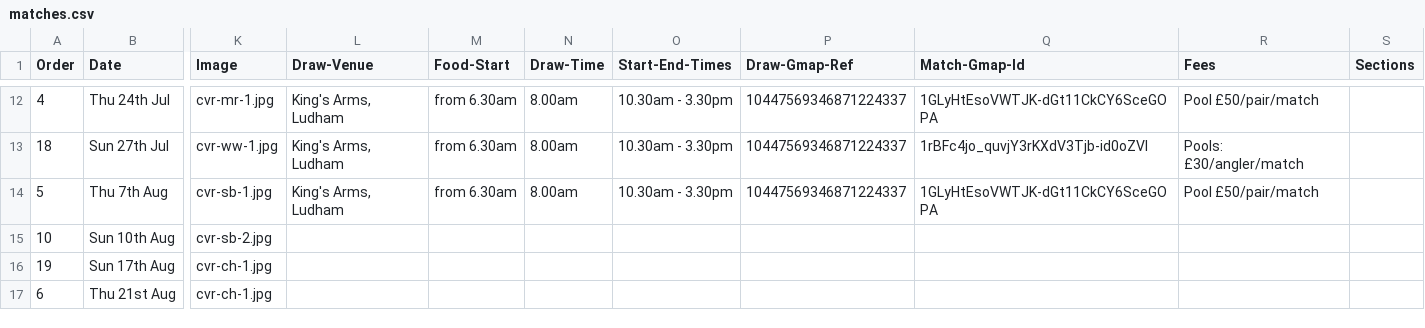
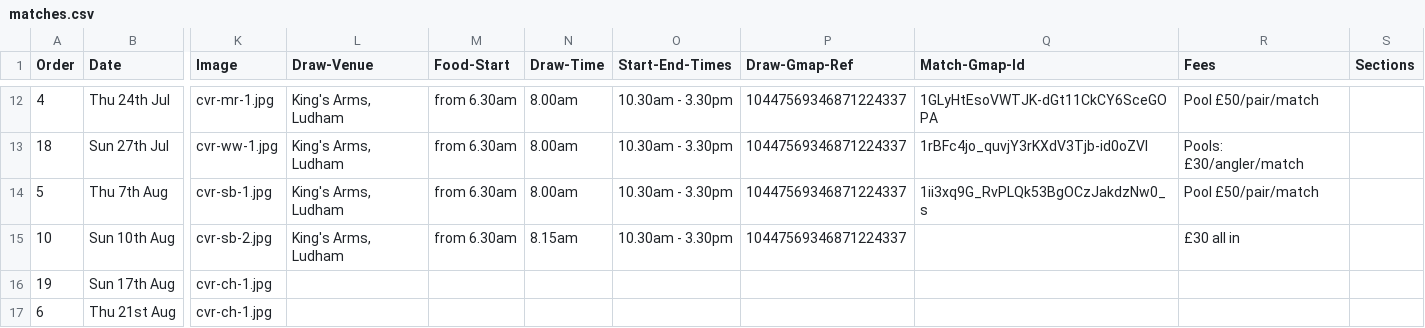
Before and after one commit to ndaa-developer/ndaa-release-two, a CSV file: _data/matches.csv, drawn as a sheet; only a part is shown, gaps mark what is left out; the diff names each change by its address in the sheet, - before the commit and + after, or states it on an @@ line.

Commit message:
pl r5 locations

```diff
--- a/_data/matches.csv
+++ b/_data/matches.csv
-Q14 (Match-Gmap-Id): 1GLyHtEsoVWTJK-dGt11CkCY6SceGOPA
+Q14 (Match-Gmap-Id): 1ii3xq9G_RvPLQk53BgOCzJakdzNw0_s
-L15 (Draw-Venue): (empty)
+L15 (Draw-Venue): King's Arms, Ludham
-M15 (Food-Start): (empty)
+M15 (Food-Start): from 6.30am
-N15 (Draw-Time): (empty)
+N15 (Draw-Time): 8.15am
-O15 (Start-End-Times): (empty)
+O15 (Start-End-Times): 10.30am - 3.30pm
-P15 (Draw-Gmap-Ref): (empty)
+P15 (Draw-Gmap-Ref): 10447569346871224337
-R15 (Fees): (empty)
+R15 (Fees): £30 all in
```
